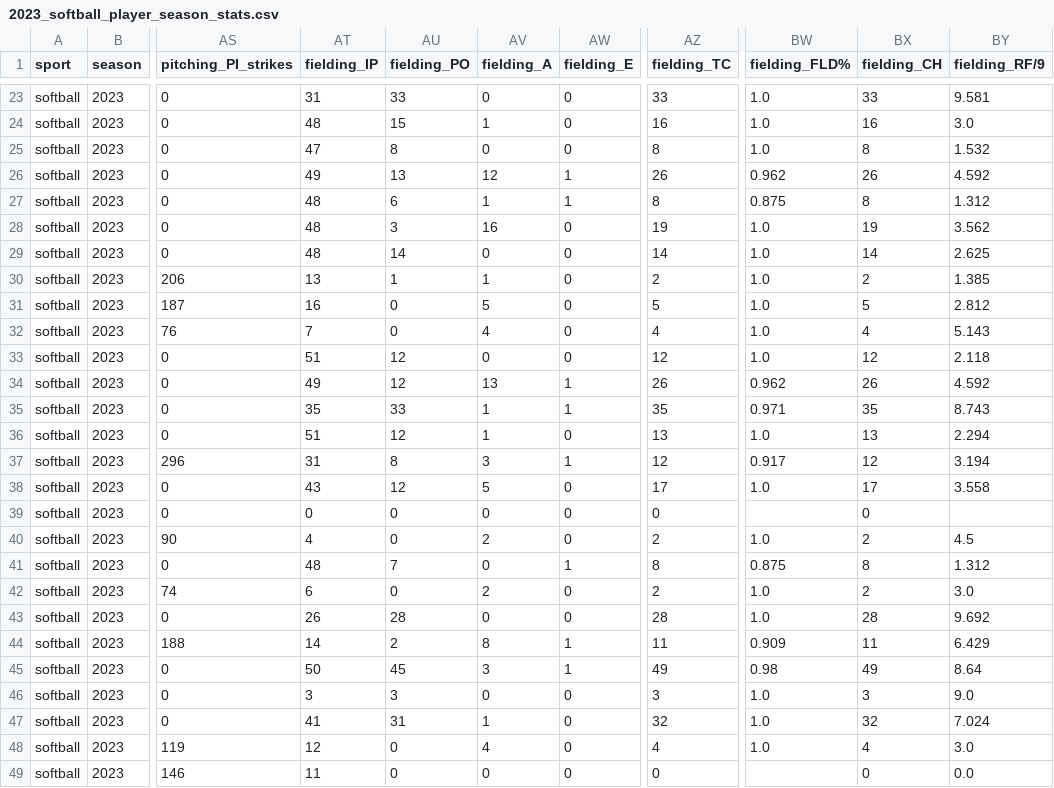
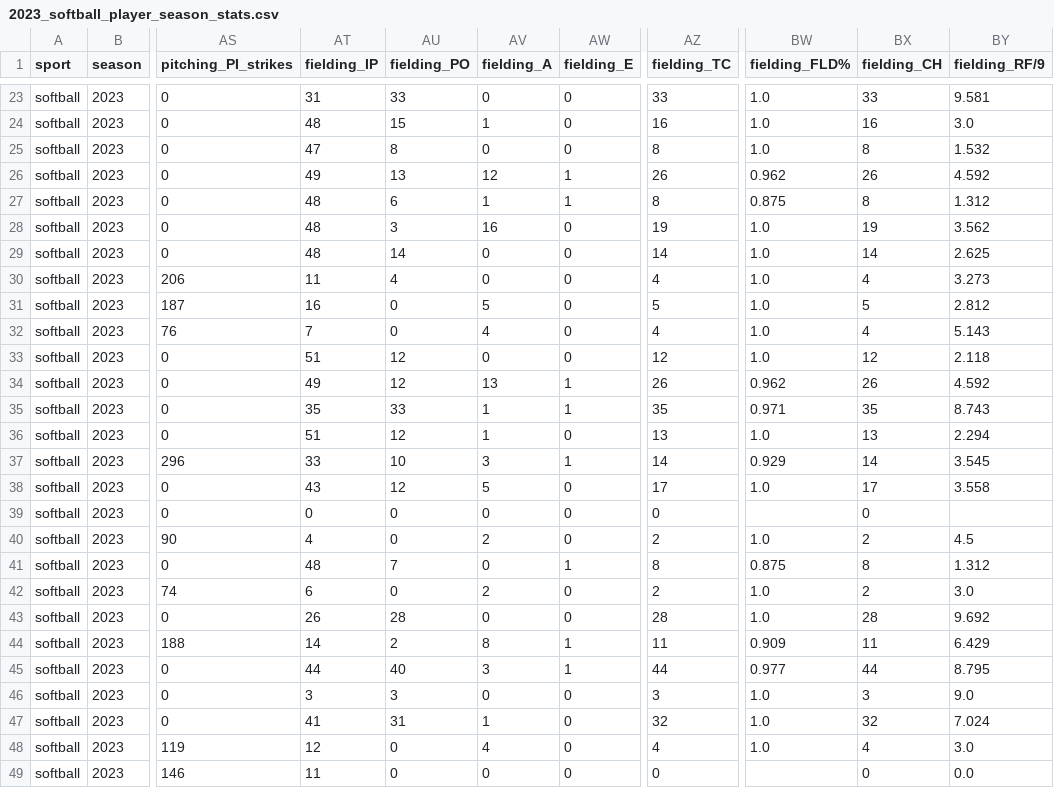
Before and after one commit to armstjc/athletes-unlimited-data, a CSV file: softball/player_stats/season_stats/2023_softball_player_season_stats.csv, drawn as a sheet; only a part is shown, gaps mark what is left out; the diff names each change by its address in the sheet, - before the commit and + after, or states it on an @@ line.

```diff
--- a/softball/player_stats/season_stats/2023_softball_player_season_stats.csv
+++ b/softball/player_stats/season_stats/2023_softball_player_season_stats.csv
-AT30 (fielding_IP): 13
+AT30 (fielding_IP): 11
-AU30 (fielding_PO): 1
+AU30 (fielding_PO): 4
-AV30 (fielding_A): 1
+AV30 (fielding_A): 0
-AZ30 (fielding_TC): 2
+AZ30 (fielding_TC): 4
-BX30 (fielding_CH): 2
+BX30 (fielding_CH): 4
-BY30 (fielding_RF/9): 1.385
+BY30 (fielding_RF/9): 3.273
-AT37 (fielding_IP): 31
+AT37 (fielding_IP): 33
-AU37 (fielding_PO): 8
+AU37 (fielding_PO): 10
-AZ37 (fielding_TC): 12
+AZ37 (fielding_TC): 14
-BW37 (fielding_FLD%): 0.917
+BW37 (fielding_FLD%): 0.929
-BX37 (fielding_CH): 12
+BX37 (fielding_CH): 14
-BY37 (fielding_RF/9): 3.194
+BY37 (fielding_RF/9): 3.545
-AT45 (fielding_IP): 50
+AT45 (fielding_IP): 44
-AU45 (fielding_PO): 45
+AU45 (fielding_PO): 40
-AZ45 (fielding_TC): 49
+AZ45 (fielding_TC): 44
-BW45 (fielding_FLD%): 0.98
+BW45 (fielding_FLD%): 0.977
-BX45 (fielding_CH): 49
+BX45 (fielding_CH): 44
-BY45 (fielding_RF/9): 8.64
+BY45 (fielding_RF/9): 8.795
```
Also changed, not shown: softball/player_stats/game_stats/2023_softball_player_game_stats.csv, softball/team_stats/season_stats/2023_softball_team_season_stats.csv, 3 other files.
